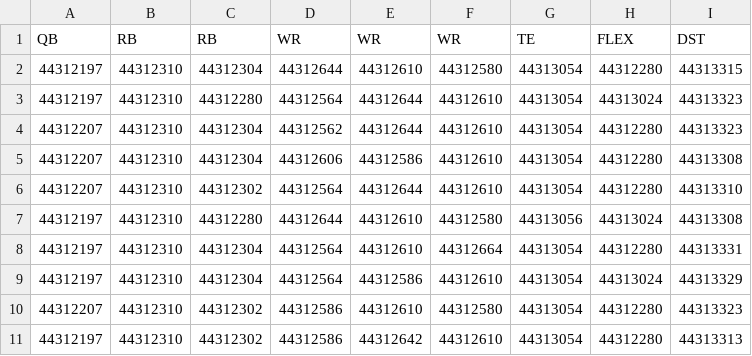
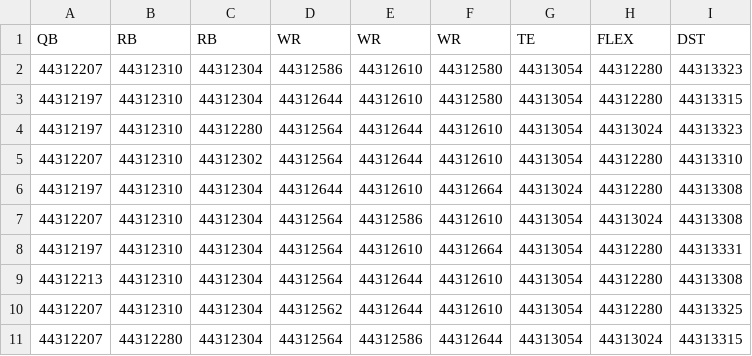
Before and after one commit to andrew-w-schroeder/dst-site, a CSV file: site/dfs/cash/DK_cash_lineups_2026_wk04.csv, drawn as a sheet.

```diff
--- a/site/dfs/cash/DK_cash_lineups_2026_wk04.csv
+++ b/site/dfs/cash/DK_cash_lineups_2026_wk04.csv
@@ -1,11 +1,11 @@
 QB,RB,RB,WR,WR,WR,TE,FLEX,DST
+44312207,44312310,44312304,44312586,44312610,44312580,44313054,44312280,44313323
 44312197,44312310,44312304,44312644,44312610,44312580,44313054,44312280,44313315
 44312197,44312310,44312280,44312564,44312644,44312610,44313054,44313024,44313323
-44312207,44312310,44312304,44312562,44312644,44312610,44313054,44312280,44313323
-44312207,44312310,44312304,44312606,44312586,44312610,44313054,44312280,44313308
 44312207,44312310,44312302,44312564,44312644,44312610,44313054,44312280,44313310
-44312197,44312310,44312280,44312644,44312610,44312580,44313056,44313024,44313308
+44312197,44312310,44312304,44312644,44312610,44312664,44313024,44312280,44313308
+44312207,44312310,44312304,44312564,44312586,44312610,44313054,44313024,44313308
 44312197,44312310,44312304,44312564,44312610,44312664,44313054,44312280,44313331
-44312197,44312310,44312304,44312564,44312586,44312610,44313054,44313024,44313329
-44312207,44312310,44312302,44312586,44312610,44312580,44313054,44312280,44313323
-44312197,44312310,44312302,44312586,44312642,44312610,44313054,44312280,44313313
+44312213,44312310,44312304,44312564,44312644,44312610,44313054,44312280,44313308
+44312207,44312310,44312304,44312562,44312644,44312610,44313054,44312280,44313325
+44312207,44312280,44312304,44312564,44312586,44312644,44313054,44313024,44313315
```
Also changed, not shown: data/dfs/dfs_proj_2026_wk04.csv, site/dfs/gpp/DK_tournament_lineups_2026_wk04.csv, 5 other files.
